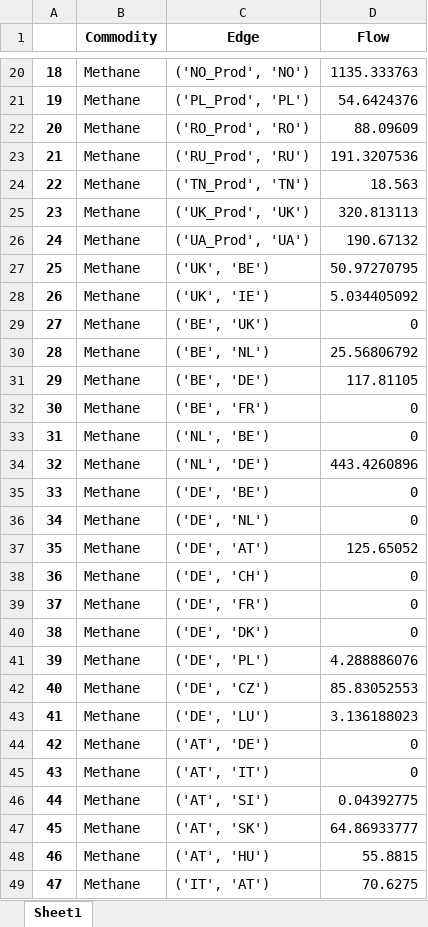
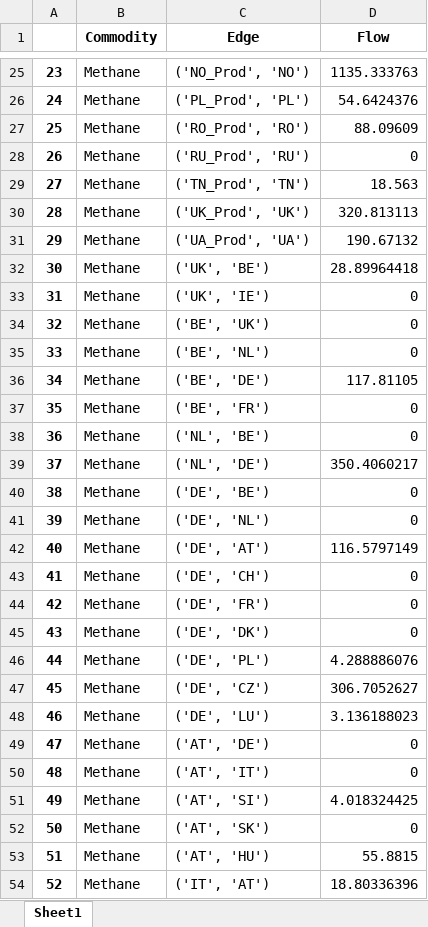
Before and after one commit to CSEI-EU/gas_infrastructure_model, an Excel workbook: 00_code_base/02_unidirectional/output1.xlsx, sheet Sheet1, drawn as a sheet; only a part is shown, gaps mark what is left out; values as stored, in another font and other column widths than the file's, no borders; addresses are those after the commit; the diff covers the shown part only; the diff names each change by its address in the sheet, - before the commit and + after, or states it on an @@ line.

```diff
--- a/00_code_base/02_unidirectional/output1.xlsx (sheet Sheet1)
+++ b/00_code_base/02_unidirectional/output1.xlsx (sheet Sheet1)
@@ column A renumbered from row 19 down @@
-D28 (Flow): 191.3207536
+D28 (Flow): 0
-D32 (Flow): 50.97270795
+D32 (Flow): 28.89964418
-D33 (Flow): 5.034405092
+D33 (Flow): 0
-D35 (Flow): 25.56806792
+D35 (Flow): 0
-D39 (Flow): 443.4260896
+D39 (Flow): 350.4060217
-D42 (Flow): 125.65052
+D42 (Flow): 116.5797149
-D47 (Flow): 85.83052553
+D47 (Flow): 306.7052627
-D51 (Flow): 0.04392775
+D51 (Flow): 4.018324425
-D52 (Flow): 64.86933777
+D52 (Flow): 0
-D54 (Flow): 70.6275
+D54 (Flow): 18.80336396
```
Also changed, not shown: 5 added rows and 24 edited cells elsewhere in this sheet, 01_data/01_input_data/02_processed/Gas_Import_Russian_Invasion.xlsx, 01_data/01_input_data/02_processed/data_case_russia_LNG_planned.xlsx, 2 other files.
